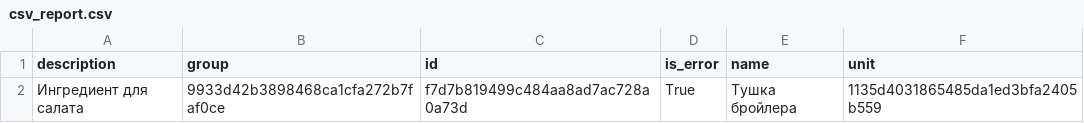
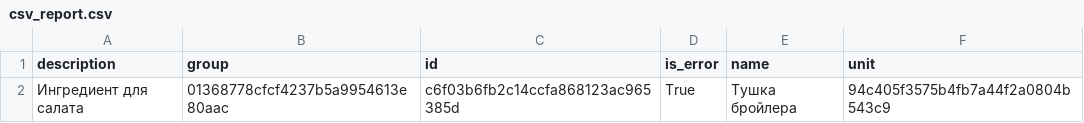
Before and after one commit to VolovikovAlexander/Patterns, a CSV file: Result6/csv_report.csv, drawn as a sheet.

Commit message:
fix Result6

```diff
--- a/Result6/csv_report.csv
+++ b/Result6/csv_report.csv
@@ -1,2 +1,2 @@
 description;group;id;is_error;name;unit
-Ингредиент для салата;9933d42b3898468ca1cfa272b7faf0ce;f7d7b819499c484aa8ad7ac728a0a73d;True;Тушка бройлера;1135d4031865485da1ed3bfa2405b559
+Ингредиент для салата;01368778cfcf4237b5a9954613e80aac;c6f03b6fb2c14ccfa868123ac965385d;True;Тушка бройлера;94c405f3575b4fb7a44f2a0804b543c9
```
Also changed, not shown: 10 other files.
